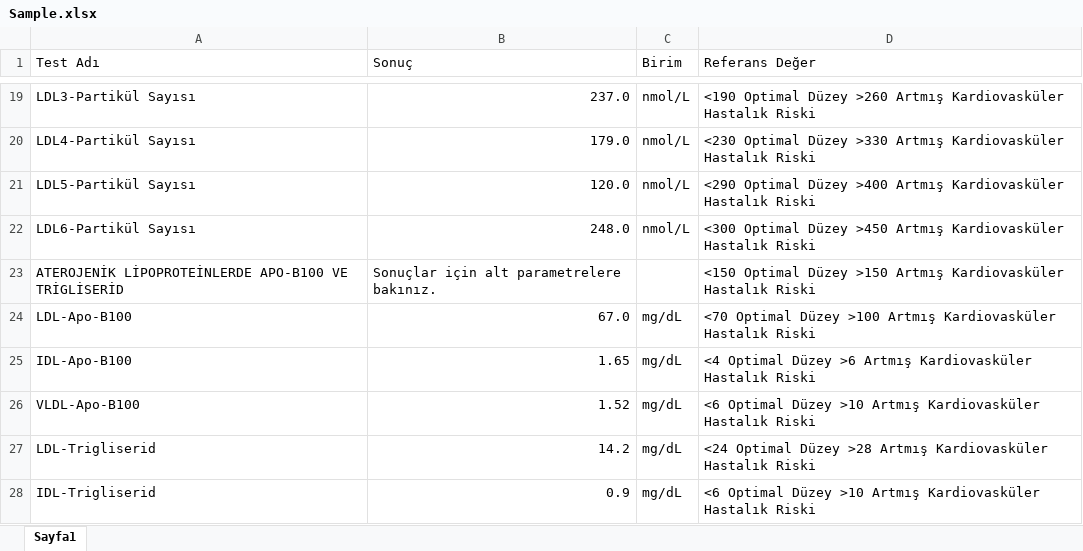
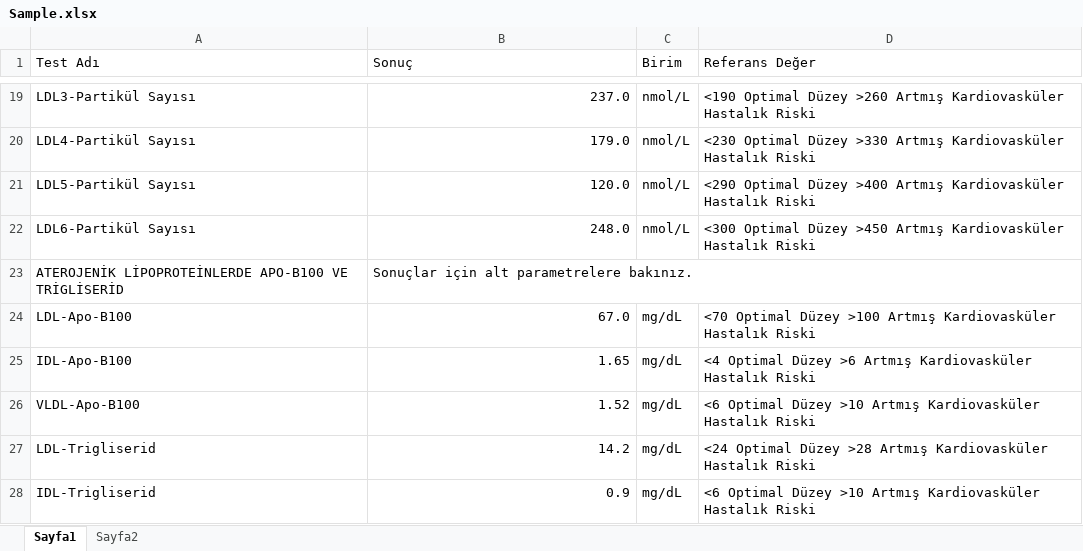
Before and after one commit to sudenurcure/LDL-Cholestrol, an Excel workbook: Sample.xlsx, sheet Sayfa1, drawn as a sheet; only a part is shown, gaps mark what is left out; values as stored, in another font and other column widths than the file's, no cell formats; table styles not drawn; the diff names each change by its address in the sheet, - before the commit and + after, or states it on an @@ line.

```diff
--- a/Sample.xlsx (sheet Sayfa1)
+++ b/Sample.xlsx (sheet Sayfa1)
+sheet tab: Sayfa2
-D23 (Referans Değer): <150 Optimal Düzey >150 Artmış Kardiovasküler Hastalık Riski
+D23 (Referans Değer): (empty)
```
Also changed, not shown: cell formats, 32 other files.
